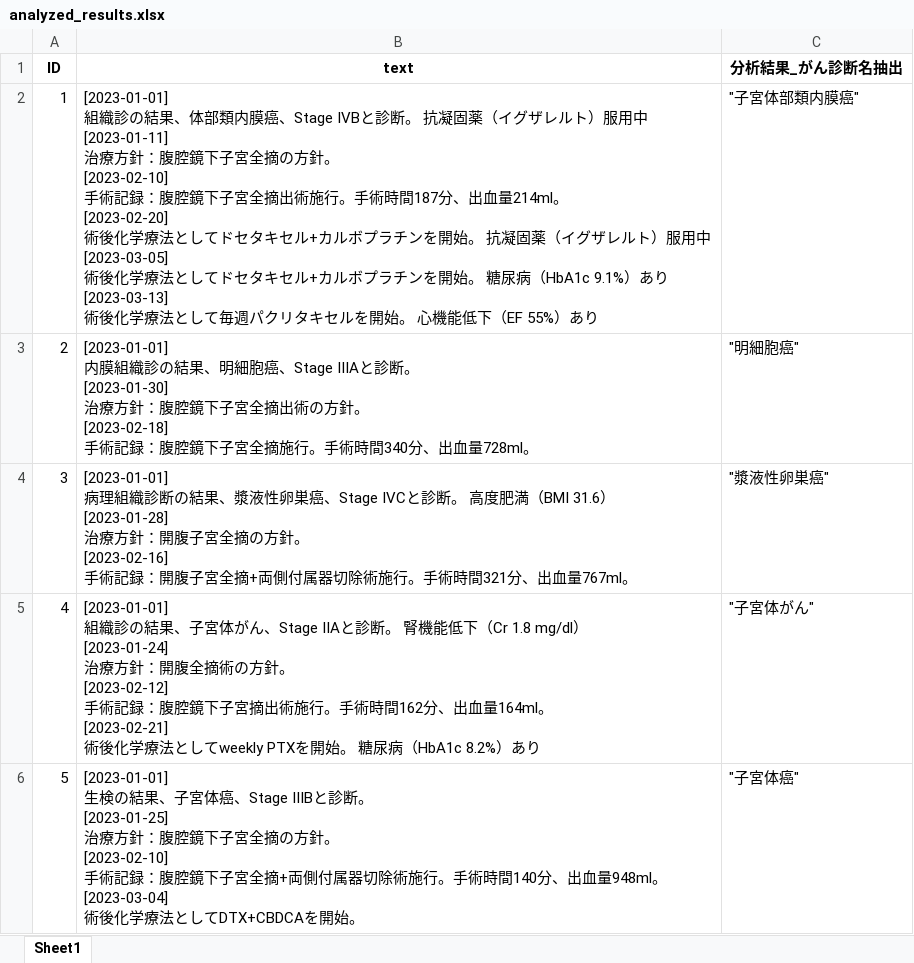
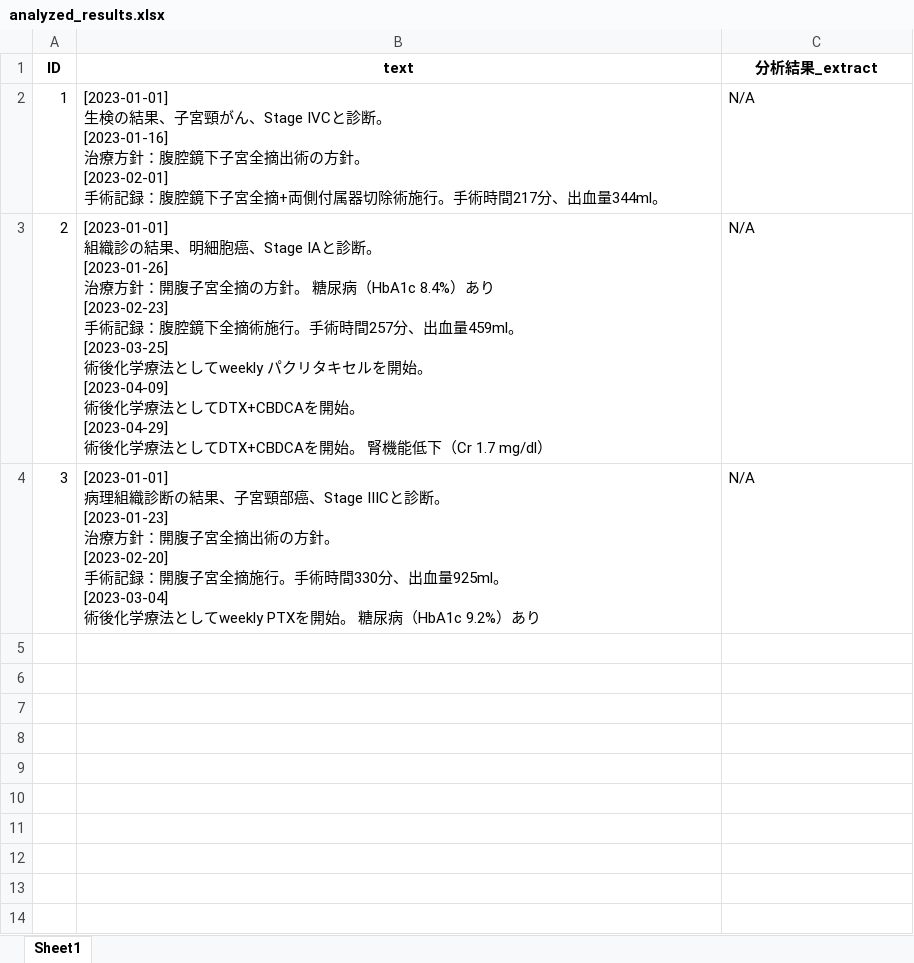
Before and after one commit to iishiken/LLMATCH, an Excel workbook: analyzed_results.xlsx, sheet Sheet1, drawn as a sheet; values as stored, in another font and other column widths than the file's, no borders; ↵ is a line break in a cell; the diff names each change by its address in the sheet, - before the commit and + after, or states it on an @@ line.

```diff
--- a/analyzed_results.xlsx (sheet Sheet1)
+++ b/analyzed_results.xlsx (sheet Sheet1)
-C1: 分析結果_がん診断名抽出
+C1: 分析結果_extract
-B2 (text): [2023-01-01] ↵ 組織診の結果、体部類内膜癌、Stage IVBと診断。 抗凝固薬（イグザレルト）服用中 ↵ [2023-01-11] ↵ 治療方針：腹腔鏡下子宮全摘の方針。 ↵ [2023-02-10] ↵ 手術記録：腹腔鏡下子宮全摘出術施行。手術時間187分、出血量214ml。 ↵ [2023-02-20] ↵ 術後化学療法としてドセタキセル+カルボプラチンを開始。 抗凝固薬（イグザレルト）服用中 ↵ [2023-03-05] ↵ 術後化学療法としてドセタキセル+カルボプラチンを開始。 糖尿病（HbA1c 9.1%）あり ↵ [2023-03-13] ↵ 術後化学療法として毎週パクリタキセルを開始。 心機能低下（EF 55%）あり
+B2 (text): [2023-01-01] ↵ 生検の結果、子宮頸がん、Stage IVCと診断。 ↵ [2023-01-16] ↵ 治療方針：腹腔鏡下子宮全摘出術の方針。 ↵ [2023-02-01] ↵ 手術記録：腹腔鏡下子宮全摘+両側付属器切除術施行。手術時間217分、出血量344ml。
-C2 (分析結果_extract): "子宮体部類内膜癌"
+C2 (分析結果_extract): N/A
-B3 (text): [2023-01-01] ↵ 内膜組織診の結果、明細胞癌、Stage IIIAと診断。 ↵ [2023-01-30] ↵ 治療方針：腹腔鏡下子宮全摘出術の方針。 ↵ [2023-02-18] ↵ 手術記録：腹腔鏡下子宮全摘施行。手術時間340分、出血量728ml。
+B3 (text): [2023-01-01] ↵ 組織診の結果、明細胞癌、Stage IAと診断。 ↵ [2023-01-26] ↵ 治療方針：開腹子宮全摘の方針。 糖尿病（HbA1c 8.4%）あり ↵ [2023-02-23] ↵ 手術記録：腹腔鏡下全摘術施行。手術時間257分、出血量459ml。 ↵ [2023-03-25] ↵ 術後化学療法としてweekly パクリタキセルを開始。 ↵ [2023-04-09] ↵ 術後化学療法としてDTX+CBDCAを開始。 ↵ [2023-04-29] ↵ 術後化学療法としてDTX+CBDCAを開始。 腎機能低下（Cr 1.7 mg/dl）
-C3 (分析結果_extract): "明細胞癌"
+C3 (分析結果_extract): N/A
-B4 (text): …の結果、漿液性卵巣癌、Stage IVCと診断。 高度肥満（BMI 31.6） ↵ [2023-01-28] ↵ 治療方針：開腹子宮全摘の方針。 ↵ [2023-02-16] ↵ 手術記録：開腹子宮全摘+両側付属器切除術施行。手術時間321分、出血量767ml。
+B4 (text): …の結果、子宮頸部癌、Stage IIICと診断。 ↵ [2023-01-23] ↵ 治療方針：開腹子宮全摘出術の方針。 ↵ [2023-02-20] ↵ 手術記録：開腹子宮全摘施行。手術時間330分、出血量925ml。 ↵ [2023-03-04] ↵ 術後化学療法としてweekly PTXを開始。 糖尿病（HbA1c 9.2%）あり
-C4 (分析結果_extract): "漿液性卵巣癌"
+C4 (分析結果_extract): N/A
-row 5: 4 | [2023-01-01] ↵ 組織診の結果、子宮体がん、Stage IIAと診断。 腎機能低下（Cr 1.8 mg/dl） ↵ [2023-01-24] ↵ 治療方針：開腹全摘術の方針。 ↵ [2023-02-12] ↵ 手術記録：腹腔鏡下子宮摘出術施行。手術時間162分、出血量164ml。 ↵ [2023-02-21] ↵ 術後化学療法としてweekly PTXを開始。 糖尿病（HbA1c 8.2%）あり | "子宮体がん"
-row 6: 5 | [2023-01-01] ↵ 生検の結果、子宮体癌、Stage IIIBと診断。 ↵ [2023-01-25] ↵ 治療方針：腹腔鏡下子宮全摘の方針。 ↵ [2023-02-10] ↵ 手術記録：腹腔鏡下子宮全摘+両側付属器切除術施行。手術時間140分、出血量948ml。 ↵ [2023-03-04] ↵ 術後化学療法としてDTX+CBDCAを開始。 | "子宮体癌"
```
Also changed, not shown: temp.xlsx, 2 other files.
